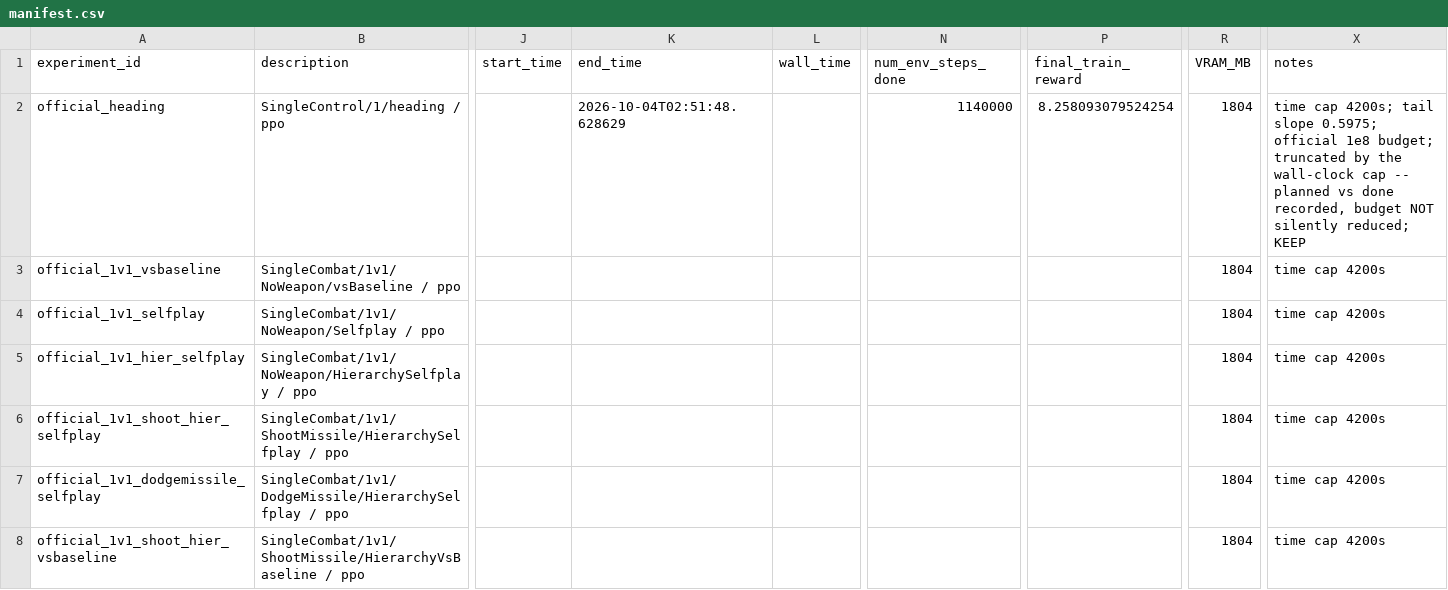
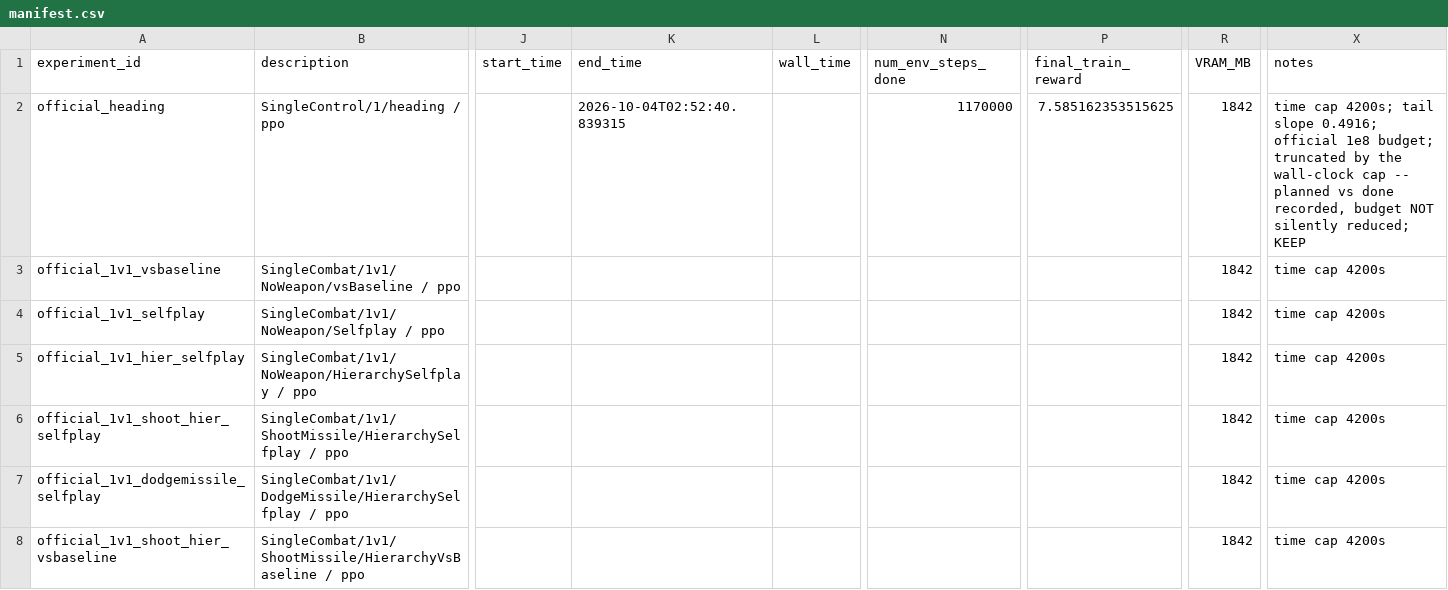
Before and after one commit to David-JayTao/SEU-SRTP, a CSV file: experiments/2026-10-04-night/manifest.csv, drawn as a sheet; only a part is shown, gaps mark what is left out; the diff covers the shown part only; the diff names each change by its address in the sheet, - before the commit and + after, or states it on an @@ line.

```diff
--- a/experiments/2026-10-04-night/manifest.csv
+++ b/experiments/2026-10-04-night/manifest.csv
-K2 (end_time): 2026-10-04T02:51:48.628629
+K2 (end_time): 2026-10-04T02:52:40.839315
-N2 (num_env_steps_done): 1140000
+N2 (num_env_steps_done): 1170000
-P2 (final_train_reward): 8.258093079524254
+P2 (final_train_reward): 7.585162353515625
-R2:R8 (VRAM_MB): 1804
+R2:R8 (VRAM_MB): 1842
-X2 (notes): …tail slope 0.5975; official 1e8…
+X2 (notes): …tail slope 0.4916; official 1e8…
```
Also changed, not shown: 42 edited cells elsewhere in this file, experiments/2026-10-04-night/metrics/summary.csv, 15 other files.
